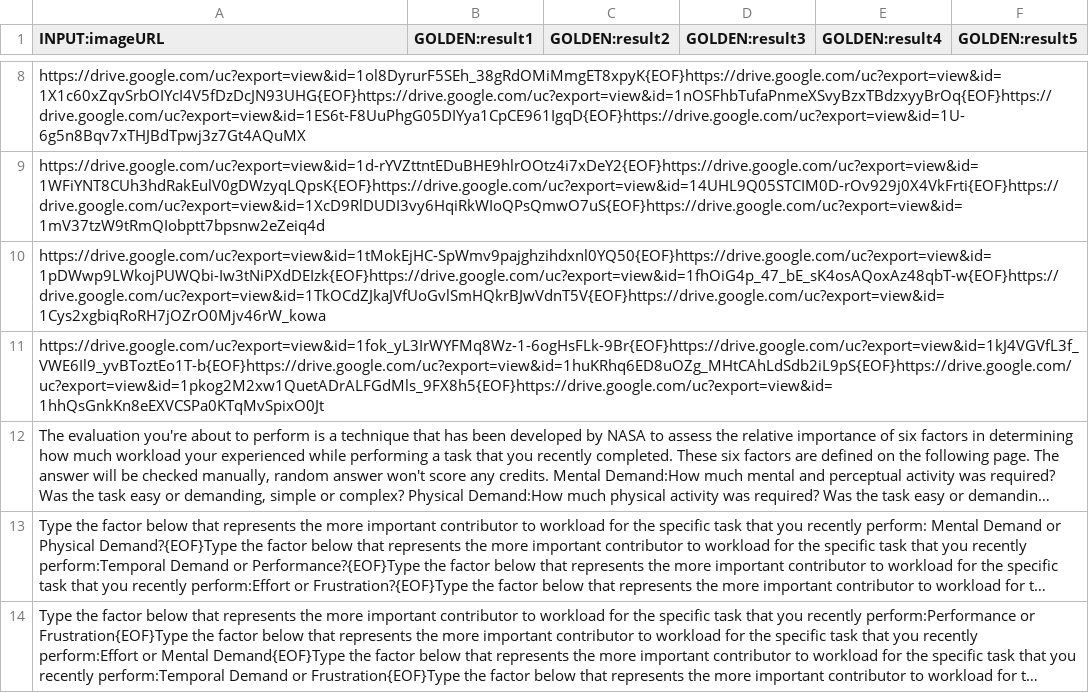
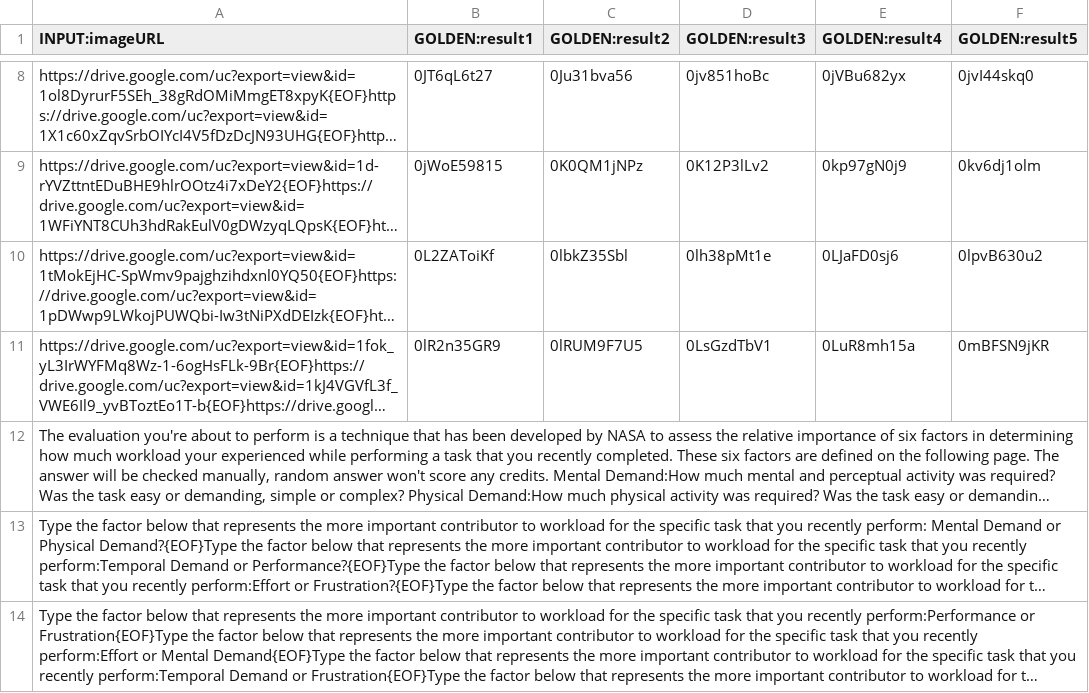
Before and after one commit to lzhanggithub/lzhanggithub.github.io, a TSV file: dataset/Captcha(5PerRow) - default.tsv, drawn as a sheet; only a part is shown, gaps mark what is left out; long unchanged cells end in …; the diff covers the shown part only; the diff names each change by its address in the sheet, - before the commit and + after, or states it on an @@ line.

Commit message:
add golden results for default

```diff
--- a/dataset/Captcha(5PerRow) - default.tsv
+++ b/dataset/Captcha(5PerRow) - default.tsv
-B8 (GOLDEN:result1): (empty)
+B8 (GOLDEN:result1): 0JT6qL6t27
-C8 (GOLDEN:result2): (empty)
+C8 (GOLDEN:result2): 0Ju31bva56
-D8 (GOLDEN:result3): (empty)
+D8 (GOLDEN:result3): 0jv851hoBc
-E8 (GOLDEN:result4): (empty)
+E8 (GOLDEN:result4): 0jVBu682yx
-F8 (GOLDEN:result5): (empty)
+F8 (GOLDEN:result5): 0jvI44skq0
-B9 (GOLDEN:result1): (empty)
+B9 (GOLDEN:result1): 0jWoE59815
-C9 (GOLDEN:result2): (empty)
+C9 (GOLDEN:result2): 0K0QM1jNPz
-D9 (GOLDEN:result3): (empty)
+D9 (GOLDEN:result3): 0K12P3lLv2
-E9 (GOLDEN:result4): (empty)
+E9 (GOLDEN:result4): 0kp97gN0j9
-F9 (GOLDEN:result5): (empty)
+F9 (GOLDEN:result5): 0kv6dj1olm
-B10 (GOLDEN:result1): (empty)
+B10 (GOLDEN:result1): 0L2ZAToiKf
-C10 (GOLDEN:result2): (empty)
+C10 (GOLDEN:result2): 0lbkZ35Sbl
-D10 (GOLDEN:result3): (empty)
+D10 (GOLDEN:result3): 0lh38pMt1e
-E10 (GOLDEN:result4): (empty)
+E10 (GOLDEN:result4): 0LJaFD0sj6
-F10 (GOLDEN:result5): (empty)
+F10 (GOLDEN:result5): 0lpvB630u2
-B11 (GOLDEN:result1): (empty)
+B11 (GOLDEN:result1): 0lR2n35GR9
-C11 (GOLDEN:result2): (empty)
+C11 (GOLDEN:result2): 0lRUM9F7U5
-D11 (GOLDEN:result3): (empty)
+D11 (GOLDEN:result3): 0LsGzdTbV1
-E11 (GOLDEN:result4): (empty)
+E11 (GOLDEN:result4): 0LuR8mh15a
-F11 (GOLDEN:result5): (empty)
+F11 (GOLDEN:result5): 0mBFSN9jKR
```
Also changed, not shown: 30 edited cells elsewhere in this file.
